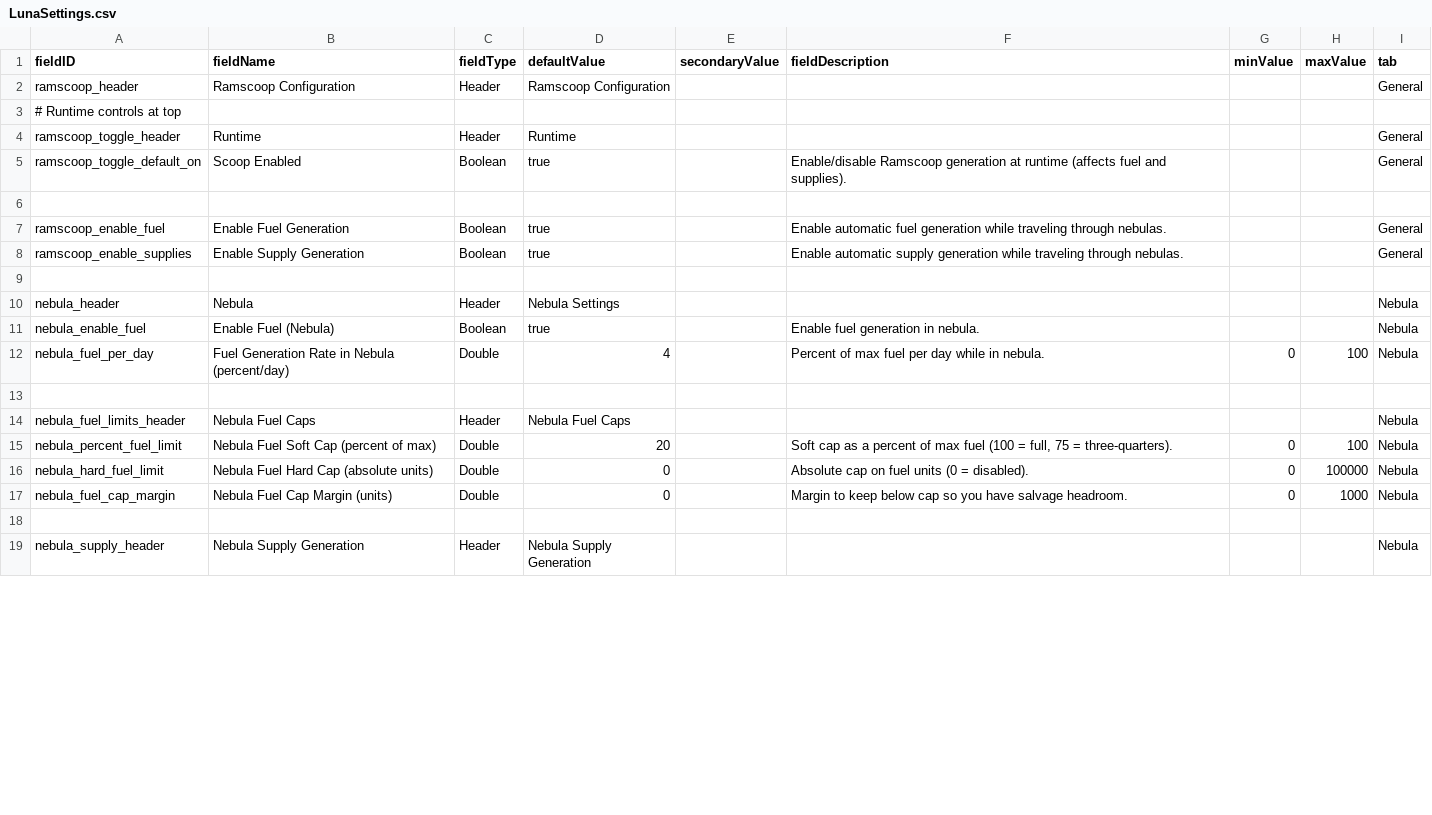
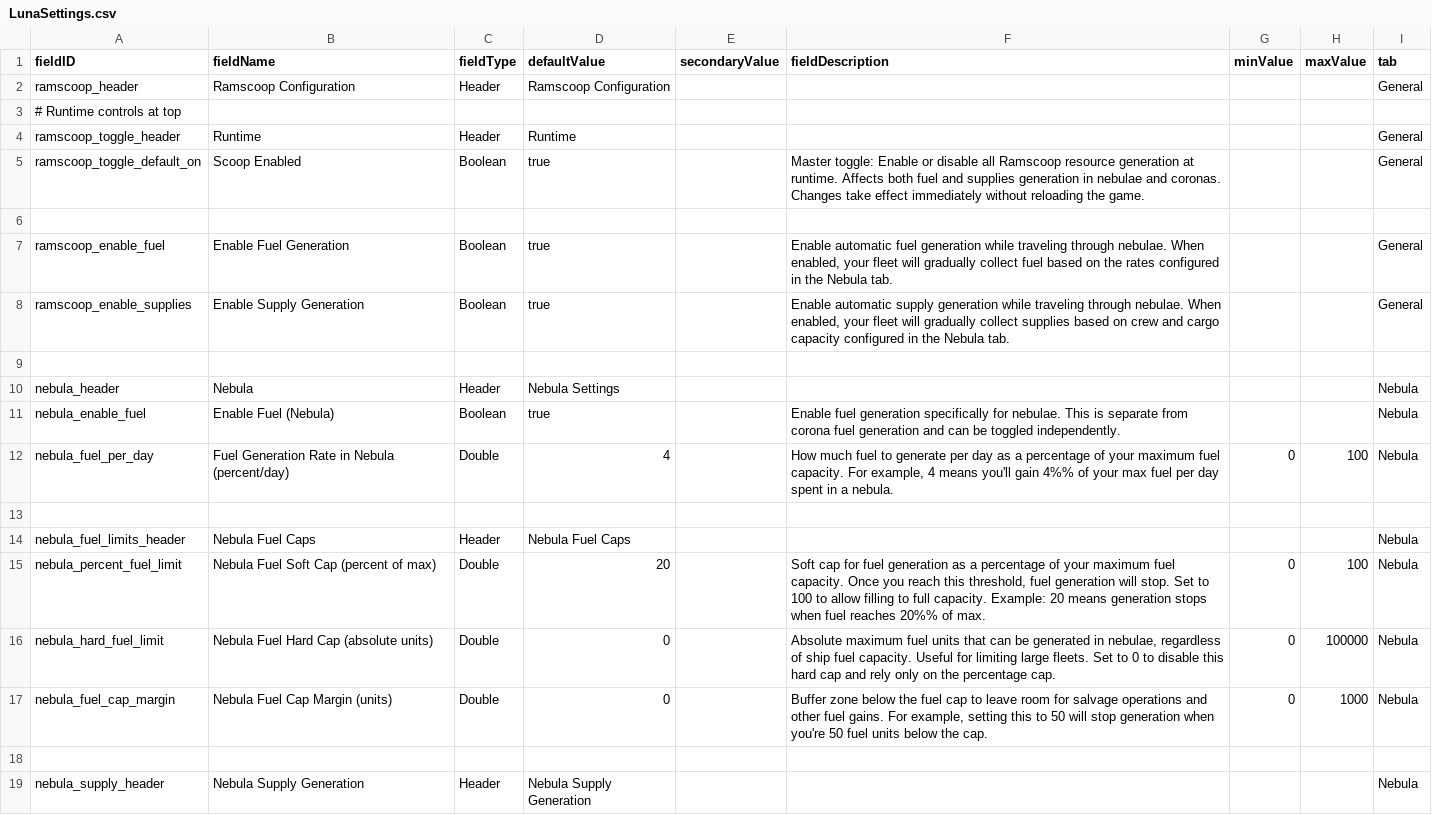
Before and after one commit to powerfulqa/Passive-Ramscoop, a CSV file: data/config/LunaSettings.csv, drawn as a sheet; only a part is shown; the diff covers the shown part only.

Commit message:
Release v0.6.3: Fix LunaLib crash, eliminate debug logging, improve descriptions
- Fixed: LunaLib settings menu crash (% escaping in CSV)
- Fixed: Excessive debug logging (174 -> 0 entries)
- Changed: Replaced 31 magic numbers with named constants
- Changed: Improved all LunaSettings.csv descriptions
- Changed: Added DEBUG_MODE flags for conditional logging
- Technical: Updated version across 4 files
- Technical: Added lessons learned to development docs
- Docs: Organized documentation into docs/ folder

```diff
--- a/data/config/LunaSettings.csv
+++ b/data/config/LunaSettings.csv
@@ -4,15 +4,15 @@ ramscoop_header,Ramscoop Configuration,Header,Ramscoop Configuration,,,,,General
 ramscoop_toggle_header,Runtime,Header,Runtime,,,,,General
-ramscoop_toggle_default_on,Scoop Enabled,Boolean,true,,Enable/disable Ramscoop generation at runtime (affects fuel and supplies).,, ,General
+ramscoop_toggle_default_on,Scoop Enabled,Boolean,true,,"Master toggle: Enable or disable all Ramscoop resource generation at runtime. Affects both fuel and supplies generation in nebulae and coronas. Changes take effect immediately without reloading the game.",, ,General
 ,,,,,,,,
-ramscoop_enable_fuel,Enable Fuel Generation,Boolean,true,,Enable automatic fuel generation while traveling through nebulas.,,,General
-ramscoop_enable_supplies,Enable Supply Generation,Boolean,true,,Enable automatic supply generation while traveling through nebulas.,,,General
+ramscoop_enable_fuel,Enable Fuel Generation,Boolean,true,,"Enable automatic fuel generation while traveling through nebulae. When enabled, your fleet will gradually collect fuel based on the rates configured in the Nebula tab.",,,General
+ramscoop_enable_supplies,Enable Supply Generation,Boolean,true,,"Enable automatic supply generation while traveling through nebulae. When enabled, your fleet will gradually collect supplies based on crew and cargo capacity configured in the Nebula tab.",,,General
 ,,,,,,,,
 nebula_header,Nebula,Header,Nebula Settings,,,,,Nebula
-nebula_enable_fuel,Enable Fuel (Nebula),Boolean,true,,Enable fuel generation in nebula.,,,Nebula
-nebula_fuel_per_day,Fuel Generation Rate in Nebula (percent/day),Double,4,,Percent of max fuel per day while in nebula.,0,100,Nebula
+nebula_enable_fuel,Enable Fuel (Nebula),Boolean,true,,"Enable fuel generation specifically for nebulae. This is separate from corona fuel generation and can be toggled independently.",,,Nebula
+nebula_fuel_per_day,Fuel Generation Rate in Nebula (percent/day),Double,4,,"How much fuel to generate per day as a percentage of your maximum fuel capacity. For example, 4 means you'll gain 4%% of your max fuel per day spent in a nebula.",0,100,Nebula
 ,,,,,,,,
 nebula_fuel_limits_header,Nebula Fuel Caps,Header,Nebula Fuel Caps,,,,,Nebula
-nebula_percent_fuel_limit,Nebula Fuel Soft Cap (percent of max),Double,20,,"Soft cap as a percent of max fuel (100 = full, 75 = three-quarters).",0,100,Nebula
-nebula_hard_fuel_limit,Nebula Fuel Hard Cap (absolute units),Double,0,,Absolute cap on fuel units (0 = disabled).,0,100000,Nebula
-nebula_fuel_cap_margin,Nebula Fuel Cap Margin (units),Double,0,,Margin to keep below cap so you have salvage headroom.,0,1000,Nebula
+nebula_percent_fuel_limit,Nebula Fuel Soft Cap (percent of max),Double,20,,"Soft cap for fuel generation as a percentage of your maximum fuel capacity. Once you reach this threshold, fuel generation will stop. Set to 100 to allow filling to full capacity. Example: 20 means generation stops when fuel reaches 20%% of max.",0,100,Nebula
+nebula_hard_fuel_limit,Nebula Fuel Hard Cap (absolute units),Double,0,,"Absolute maximum fuel units that can be generated in nebulae, regardless of ship fuel capacity. Useful for limiting large fleets. Set to 0 to disable this hard cap and rely only on the percentage cap.",0,100000,Nebula
+nebula_fuel_cap_margin,Nebula Fuel Cap Margin (units),Double,0,,"Buffer zone below the fuel cap to leave room for salvage operations and other fuel gains. For example, setting this to 50 will stop generation when you're 50 fuel units below the cap.",0,1000,Nebula
 ,,,,,,,,
```
Also changed, not shown: 13 edited cells elsewhere in this file, 17 other files.
